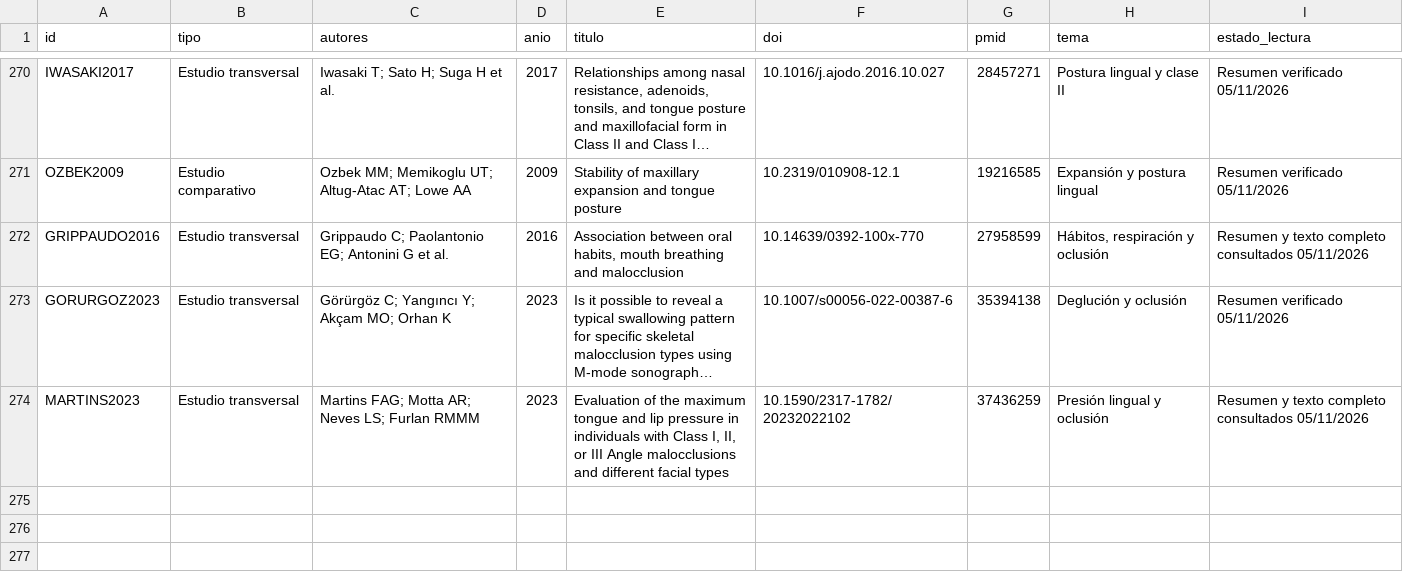
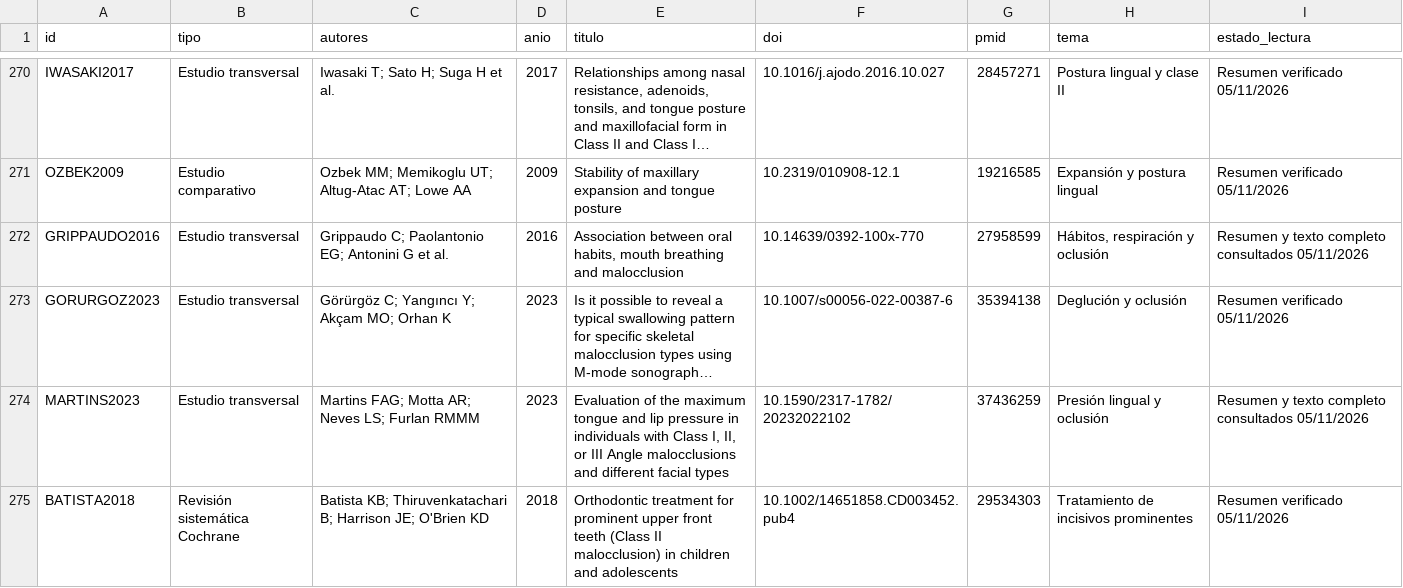
Before and after one commit to mprietob/evidencia-orofacial, a CSV file: fuentes/bibliografia.csv, drawn as a sheet; only a part is shown, gaps mark what is left out; long unchanged cells end in …; the diff names each change by its address in the sheet, - before the commit and + after, or states it on an @@ line.

```diff
--- a/fuentes/bibliografia.csv
+++ b/fuentes/bibliografia.csv
+row 275: BATISTA2018 | Revisión sistemática Cochrane | Batista KB; Thiruvenkatachari B; Harrison JE; O'Brien KD | 2018 | Orthodontic treatment for prominent upper front teeth (Class II malocclusion) in children and adolescents | 10.1002/14651858.CD003452.pub4 | 29534303 | Tratamiento de incisivos prominentes | Resumen verificado 05/11/2026
```
Also changed, not shown: fuentes/indice-fichas.csv, 11 other files.
